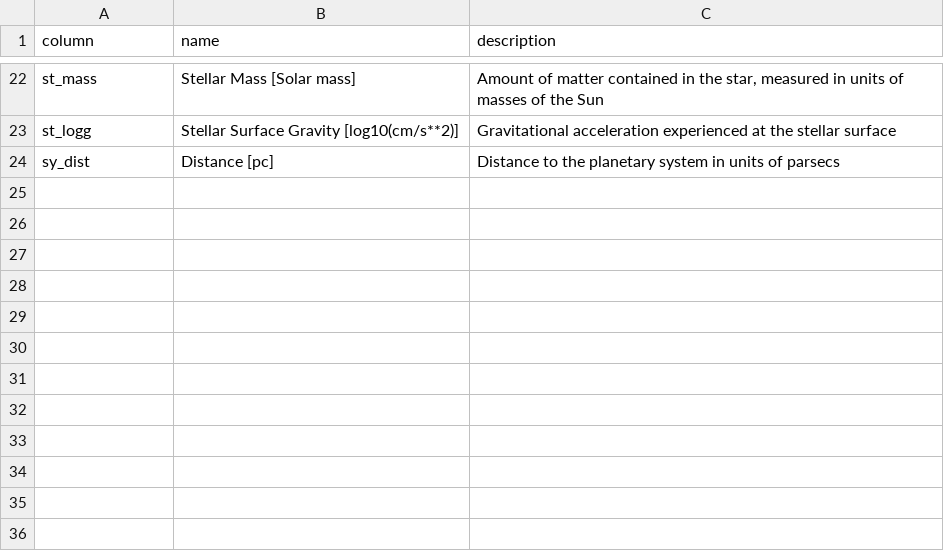
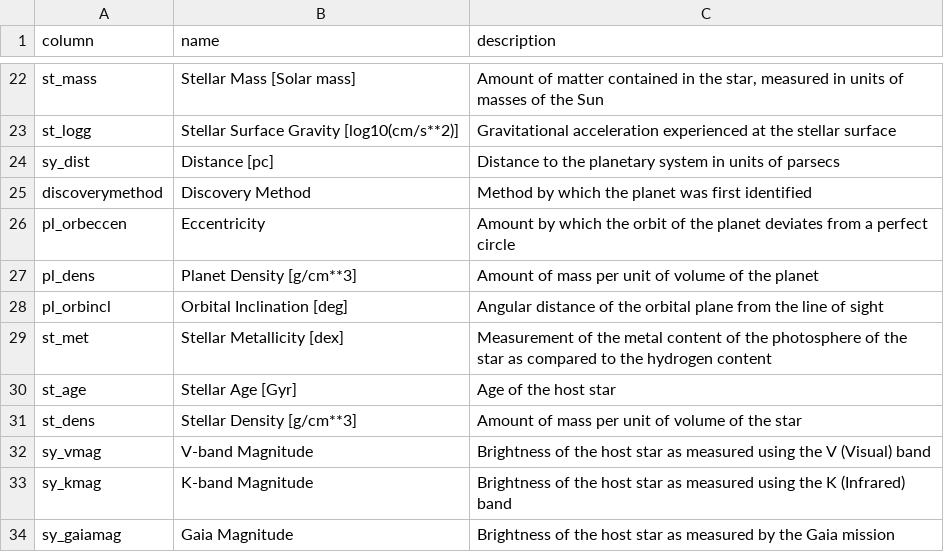
Before and after one commit to Laurin-K/InfoVis-Exoplanets, a CSV file: data/column_explanation.csv, drawn as a sheet; only a part is shown, gaps mark what is left out; the diff names each change by its address in the sheet, - before the commit and + after, or states it on an @@ line.

Commit message:
Implement direct NASA API fetching with 30+ columns and optimized visualization defaults

```diff
--- a/data/column_explanation.csv
+++ b/data/column_explanation.csv
+row 25: discoverymethod | Discovery Method | Method by which the planet was first identified
+row 26: pl_orbeccen | Eccentricity | Amount by which the orbit of the planet deviates from a perfect circle
+row 27: pl_dens | Planet Density [g/cm**3] | Amount of mass per unit of volume of the planet
+row 28: pl_orbincl | Orbital Inclination [deg] | Angular distance of the orbital plane from the line of sight
+row 29: st_met | Stellar Metallicity [dex] | Measurement of the metal content of the photosphere of the star as compared to the hydrogen content
+row 30: st_age | Stellar Age [Gyr] | Age of the host star
+row 31: st_dens | Stellar Density [g/cm**3] | Amount of mass per unit of volume of the star
+row 32: sy_vmag | V-band Magnitude | Brightness of the host star as measured using the V (Visual) band
+row 33: sy_kmag | K-band Magnitude | Brightness of the host star as measured using the K (Infrared) band
+row 34: sy_gaiamag | Gaia Magnitude | Brightness of the host star as measured by the Gaia mission
```
Also changed, not shown: data/nasa_export_large_merged.csv, 11 other files.
